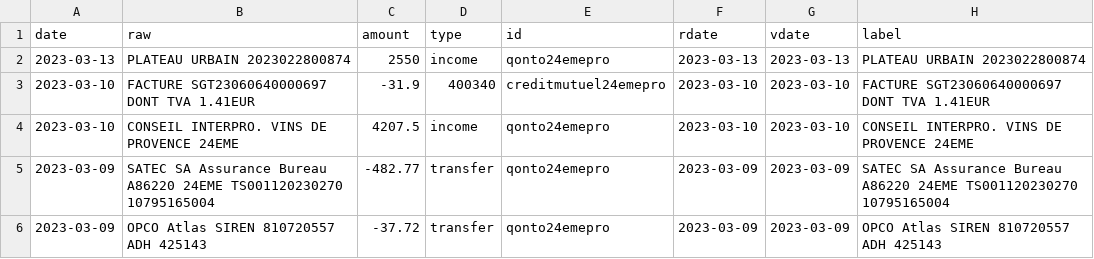
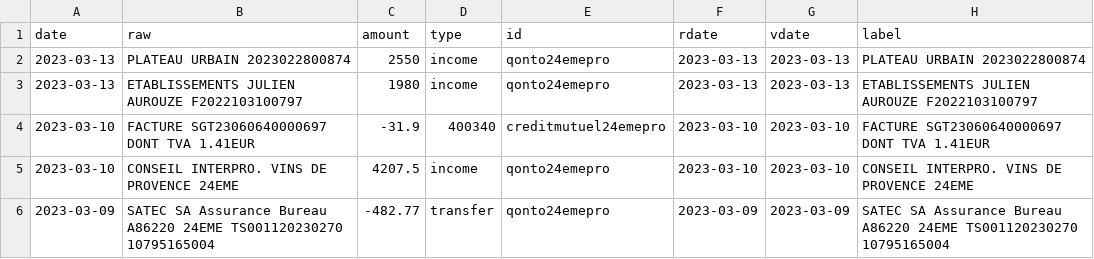
Before and after one commit to 24eme/banque, a CSV file: data/history.csv, drawn as a sheet; only a part is shown; the shorter side is filled out with more unchanged rows.

Commit message:
Mise à jour des opérations (qonto)

```diff
--- a/data/history.csv
+++ b/data/history.csv
@@ -2,2 +2,3 @@ date,"raw",amount,type,id,rdate,vdate,"label"
 2023-03-13,"PLATEAU URBAIN 2023022800874",2550,income,qonto24emepro,2023-03-13,2023-03-13,"PLATEAU URBAIN 2023022800874"
+2023-03-13,"ETABLISSEMENTS JULIEN AUROUZE F2022103100797",1980,income,qonto24emepro,2023-03-13,2023-03-13,"ETABLISSEMENTS JULIEN AUROUZE F2022103100797"
 2023-03-10,"FACTURE SGT23060640000697 DONT TVA 1.41EUR",-31.9,400340,creditmutuel24emepro,2023-03-10,2023-03-10,"FACTURE SGT23060640000697 DONT TVA 1.41EUR"
```
